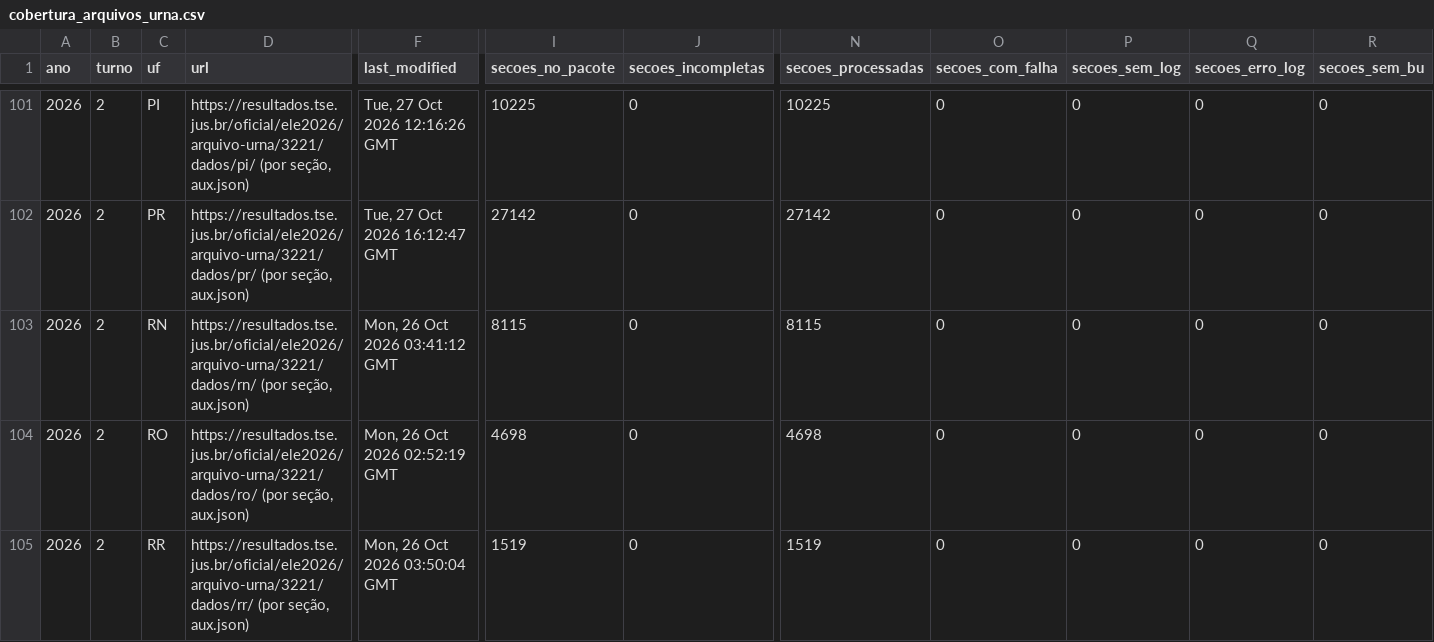
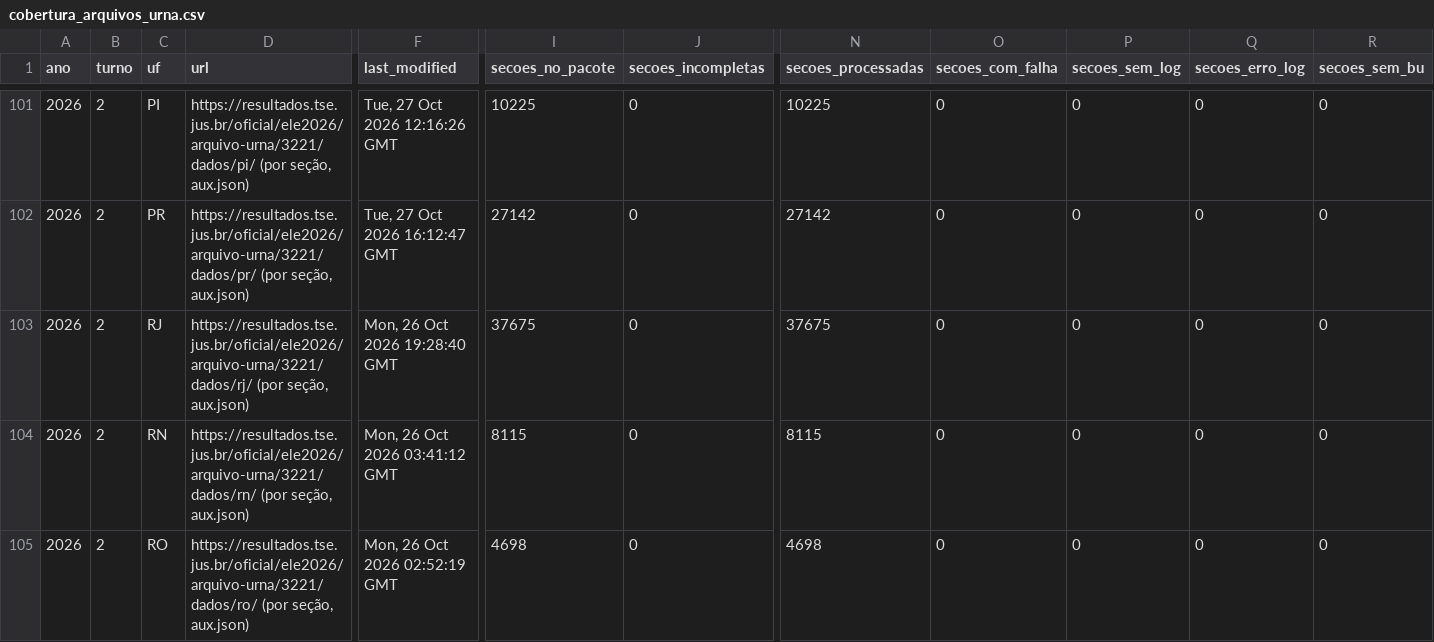
Before and after one commit to BigCorps/ObservatorioEleitoral, a CSV file: manifestos/cobertura_arquivos_urna.csv, drawn as a sheet; only a part is shown, gaps mark what is left out; the shorter side is filled out with more unchanged rows; rows hold the shown columns only; the diff names each change by its address in the sheet, - before the commit and + after, or states it on an @@ line.

```diff
--- a/manifestos/cobertura_arquivos_urna.csv
+++ b/manifestos/cobertura_arquivos_urna.csv
+row 103: 2026 | 2 | RJ | https://resultados.tse.jus.br/oficial/ele2026/arquivo-urna/3221/dados/rj/ (por seção, aux.json) | Mon, 26 Oct 2026 19:28:40 GMT | 37675 | 0 | 37675 | 0 | 0 | 0 | 0
```
Also changed, not shown: 1 other file.
